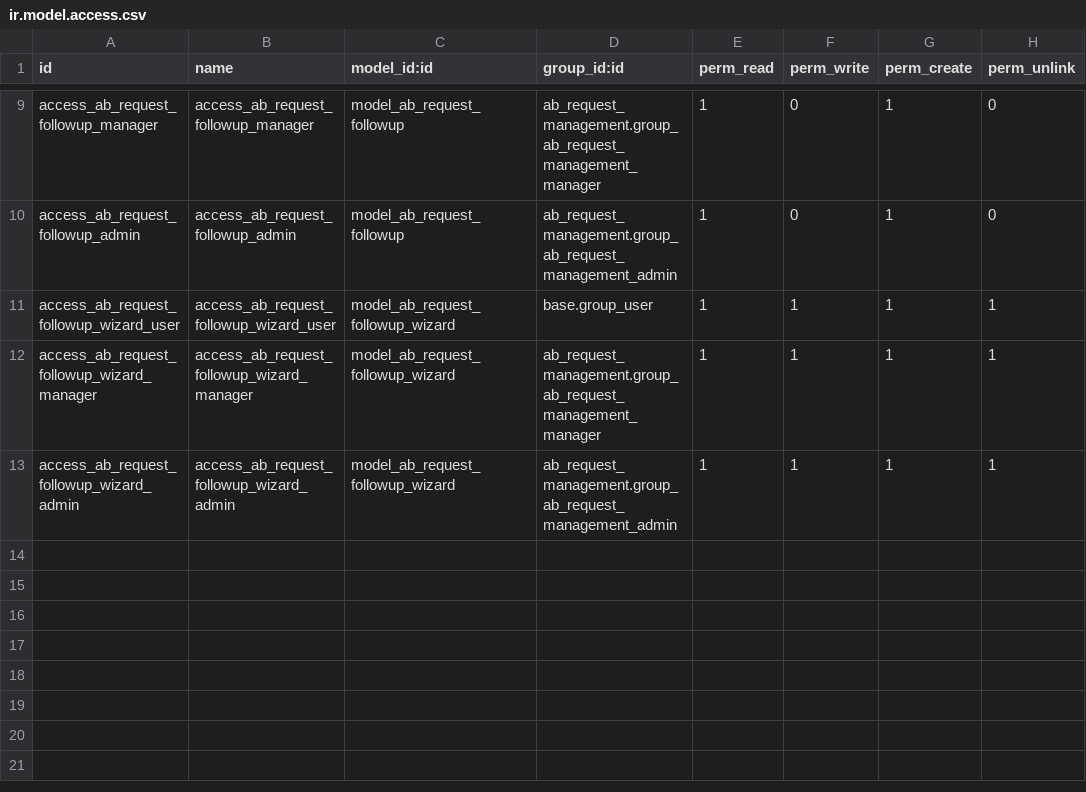
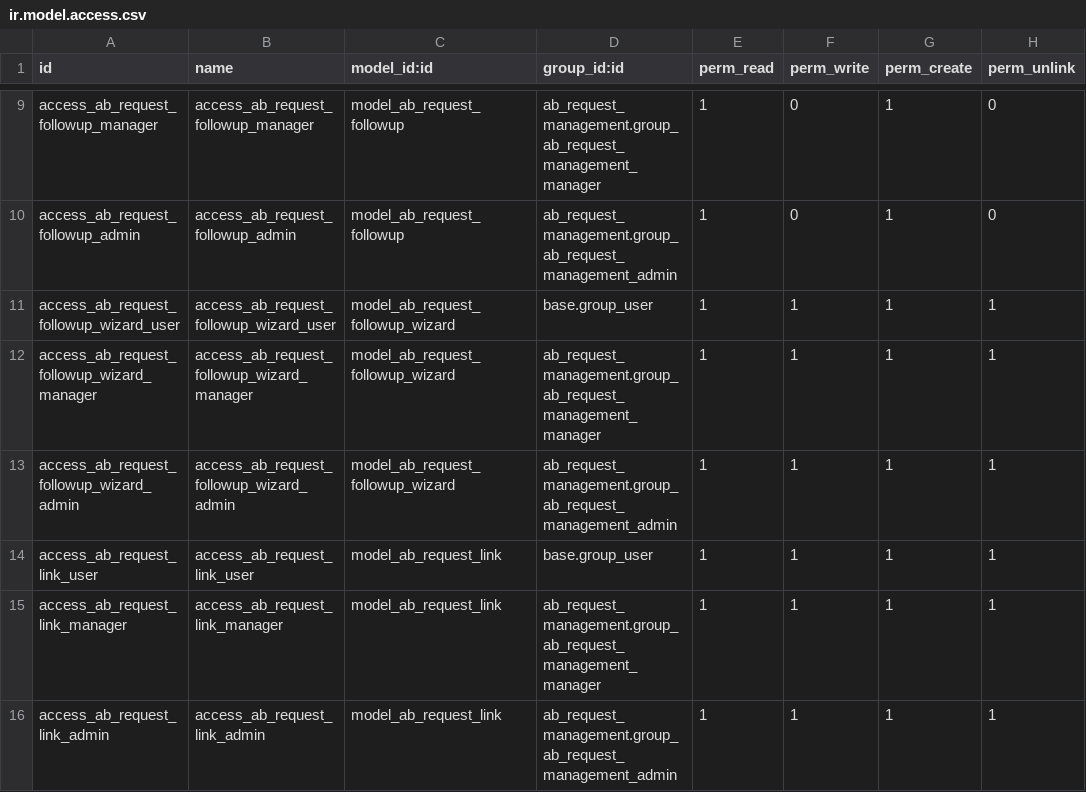
Before and after one commit to abdinpharmacies/hr, a CSV file: ab_request_management/security/ir.model.access.csv, drawn as a sheet; only a part is shown, gaps mark what is left out; the diff names each change by its address in the sheet, - before the commit and + after, or states it on an @@ line.

```diff
--- a/ab_request_management/security/ir.model.access.csv
+++ b/ab_request_management/security/ir.model.access.csv
+row 14: access_ab_request_link_user | access_ab_request_link_user | model_ab_request_link | base.group_user | 1 | 1 | 1 | 1
+row 15: access_ab_request_link_manager | access_ab_request_link_manager | model_ab_request_link | ab_request_management.group_ab_request_management_manager | 1 | 1 | 1 | 1
+row 16: access_ab_request_link_admin | access_ab_request_link_admin | model_ab_request_link | ab_request_management.group_ab_request_management_admin | 1 | 1 | 1 | 1
```
Also changed, not shown: 15 other files.
